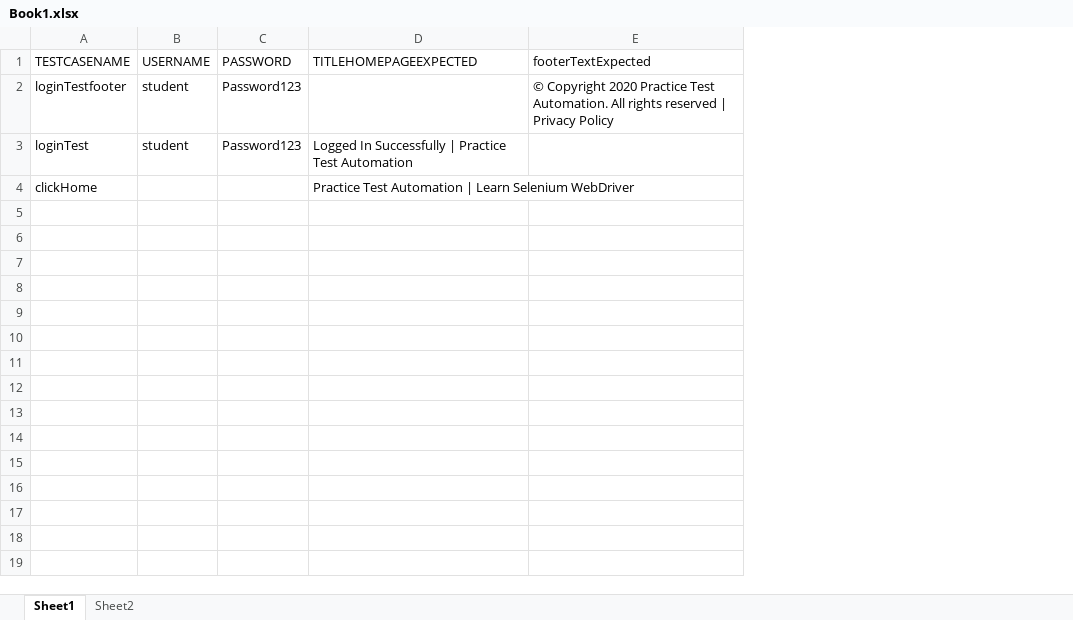
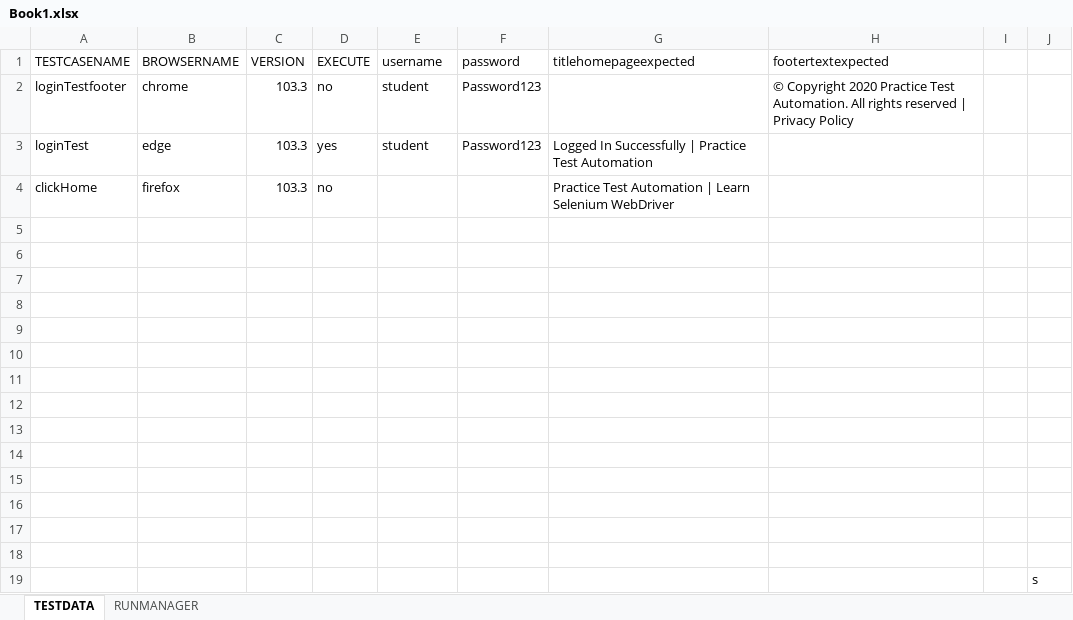
Before and after one commit to teoke1234/SeleniumFramework, an Excel workbook: target/test-classes/Book1.xlsx, sheet TESTDATA, drawn as a sheet; values as stored, in another font and other column widths than the file's, no borders; addresses are those after the commit; the diff names each change by its address in the sheet, - before the commit and + after, or states it on an @@ line.

Commit message:
update run thru excel sheet by browser and execute yes or no

```diff
--- a/target/test-classes/Book1.xlsx (sheet TESTDATA)
+++ b/target/test-classes/Book1.xlsx (sheet TESTDATA)
-sheet tab: Sheet1
+sheet tab: TESTDATA
-sheet tab: Sheet2
+sheet tab: RUNMANAGER
+column B (BROWSERNAME), rows 2-4: chrome | edge | firefox
+column C (VERSION), rows 2-4: all 103.3
+column D (EXECUTE), rows 2-4: no | yes | no
+column I, empty
+column J, empty
-E1: USERNAME
+E1: username
-F1: PASSWORD
+F1: password
-G1: TITLEHOMEPAGEEXPECTED
+G1: titlehomepageexpected
-H1: footerTextExpected
+H1: footertextexpected
+row 5: (empty)
+row 6: (empty)
+row 7: (empty)
+row 8: (empty)
+row 9: (empty)
+row 10: (empty)
+row 11: (empty)
+row 12: (empty)
+row 13: (empty)
+row 14: (empty)
+row 15: (empty)
+row 16: (empty)
+row 17: (empty)
+row 18: (empty)
+row 19:  |  |  |  |  |  |  |  |  | s
```
Also changed, not shown: sheet RUNMANAGER, 23 other files.
